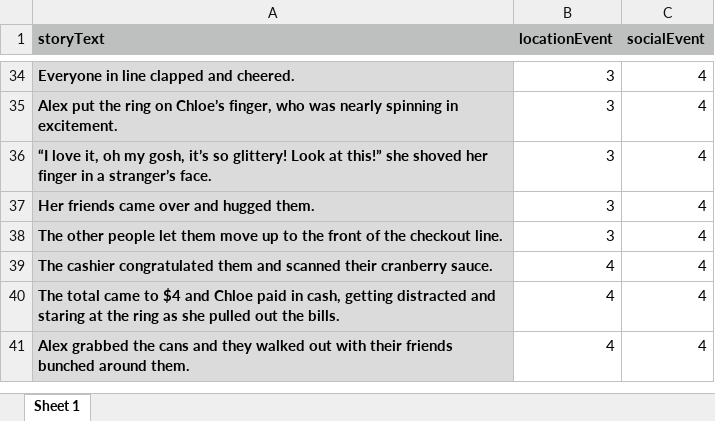
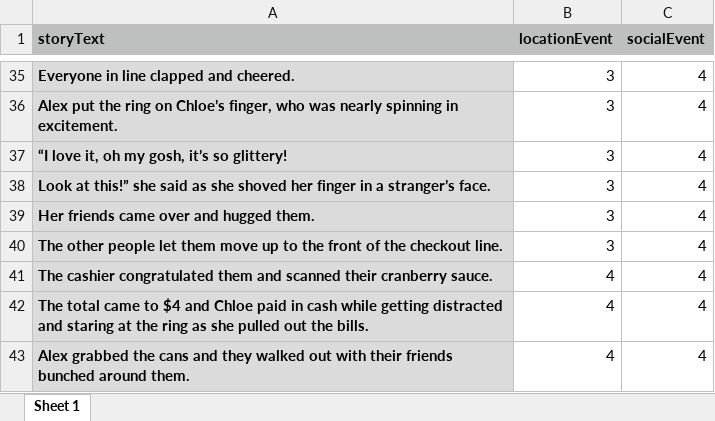
Before and after one commit to reblando/ebs, an Excel workbook: story_xlsx_files/23.xlsx, sheet Sheet 1, drawn as a sheet; only a part is shown, gaps mark what is left out; values as stored, in another font and other column widths than the file's, no borders; addresses are those after the commit; the diff covers the shown part only; the diff names each change by its address in the sheet, - before the commit and + after, or states it on an @@ line.

```diff
--- a/story_xlsx_files/23.xlsx (sheet Sheet 1)
+++ b/story_xlsx_files/23.xlsx (sheet Sheet 1)
+row 37: “I love it, oh my gosh, it’s so glittery! | 3 | 4
-A38 (storyText): “I love it, oh my gosh, it’s so glittery! Look at this!” she shoved…
+A38 (storyText): Look at this!” she said as she shoved…
-A42 (storyText): …paid in cash, getting distracted…
+A42 (storyText): …paid in cash while getting distracted…
```
Also changed, not shown: 1 added row and 10 edited cells elsewhere in this sheet, story_xlsx_files/22.xlsx, 4 other files.
